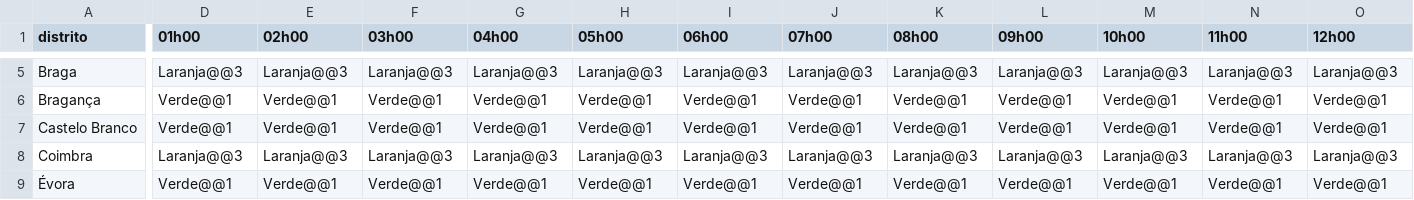
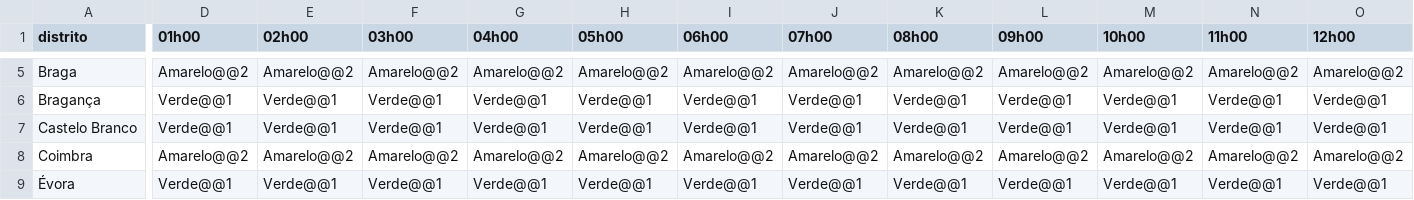
Before and after one commit to CatiaBarros/Avisos_diarios_IPMA, a CSV file: avisos_agita_o_mar_tima.csv, drawn as a sheet; only a part is shown, gaps mark what is left out; the diff covers the shown part only; the diff names each change by its address in the sheet, - before the commit and + after, or states it on an @@ line.

```diff
--- a/avisos_agita_o_mar_tima.csv
+++ b/avisos_agita_o_mar_tima.csv
-D5 (01h00): Laranja@@3
+D5 (01h00): Amarelo@@2
-E5 (02h00): Laranja@@3
+E5 (02h00): Amarelo@@2
-F5 (03h00): Laranja@@3
+F5 (03h00): Amarelo@@2
-G5 (04h00): Laranja@@3
+G5 (04h00): Amarelo@@2
-H5 (05h00): Laranja@@3
+H5 (05h00): Amarelo@@2
-I5 (06h00): Laranja@@3
+I5 (06h00): Amarelo@@2
-J5 (07h00): Laranja@@3
+J5 (07h00): Amarelo@@2
-K5 (08h00): Laranja@@3
+K5 (08h00): Amarelo@@2
-L5 (09h00): Laranja@@3
+L5 (09h00): Amarelo@@2
-M5 (10h00): Laranja@@3
+M5 (10h00): Amarelo@@2
-N5 (11h00): Laranja@@3
+N5 (11h00): Amarelo@@2
-O5 (12h00): Laranja@@3
+O5 (12h00): Amarelo@@2
-D8 (01h00): Laranja@@3
+D8 (01h00): Amarelo@@2
-E8 (02h00): Laranja@@3
+E8 (02h00): Amarelo@@2
-F8 (03h00): Laranja@@3
+F8 (03h00): Amarelo@@2
-G8 (04h00): Laranja@@3
+G8 (04h00): Amarelo@@2
-H8 (05h00): Laranja@@3
+H8 (05h00): Amarelo@@2
-I8 (06h00): Laranja@@3
+I8 (06h00): Amarelo@@2
-J8 (07h00): Laranja@@3
+J8 (07h00): Amarelo@@2
-K8 (08h00): Laranja@@3
+K8 (08h00): Amarelo@@2
-L8 (09h00): Laranja@@3
+L8 (09h00): Amarelo@@2
-M8 (10h00): Laranja@@3
+M8 (10h00): Amarelo@@2
-N8 (11h00): Laranja@@3
+N8 (11h00): Amarelo@@2
-O8 (12h00): Laranja@@3
+O8 (12h00): Amarelo@@2
```
Also changed, not shown: 174 edited cells elsewhere in this file, 2 other files.
